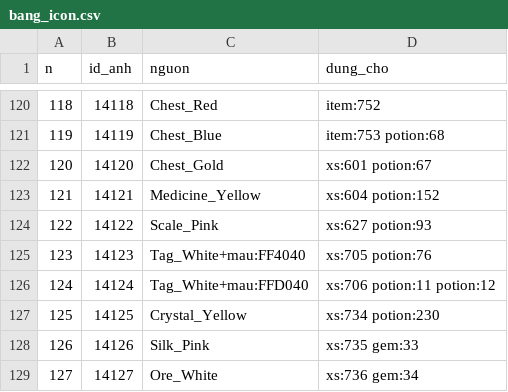
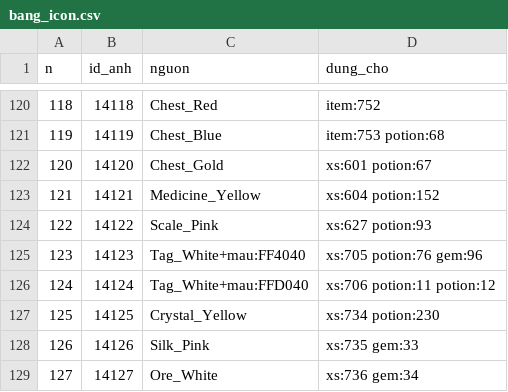
Before and after one commit to hoangtuvungcao/htbb, a CSV file: du_lieu/bang_icon.csv, drawn as a sheet; only a part is shown, gaps mark what is left out.

```diff
--- a/du_lieu/bang_icon.csv
+++ b/du_lieu/bang_icon.csv
@@ -124,3 +124,3 @@ n,id_anh,nguon,dung_cho
 122,14122,Scale_Pink,xs:627 potion:93
-123,14123,Tag_White+mau:FF4040,xs:705 potion:76
+123,14123,Tag_White+mau:FF4040,xs:705 potion:76 gem:96
 124,14124,Tag_White+mau:FFD040,xs:706 potion:11 potion:12
```
Also changed, not shown: du_lieu/bang_icon_thay_cu.csv, 35 other files.
